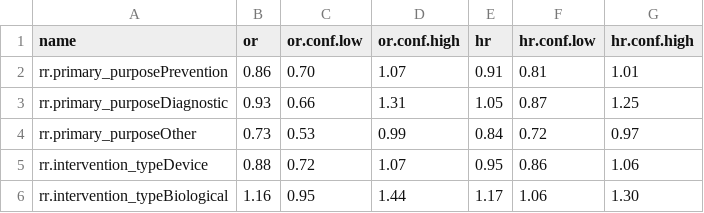
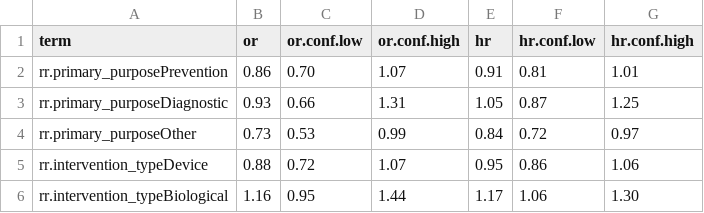
Before and after one commit to insilica/clinicaltrials-compliance-study, a CSV file: data/anderson2015/table-S7.csv, drawn as a sheet; only a part is shown.

```diff
--- a/data/anderson2015/table-S7.csv
+++ b/data/anderson2015/table-S7.csv
@@ -1,2 +1,2 @@
-name                                    ,or,or.conf.low,or.conf.high,hr,hr.conf.low,hr.conf.high
+term                                    ,or,or.conf.low,or.conf.high,hr,hr.conf.low,hr.conf.high
 rr.primary_purposePrevention            , 0.86 ,0.70 , 1.07, 0.91 ,0.81 , 1.01
```
Also changed, not shown: 1 other file.
